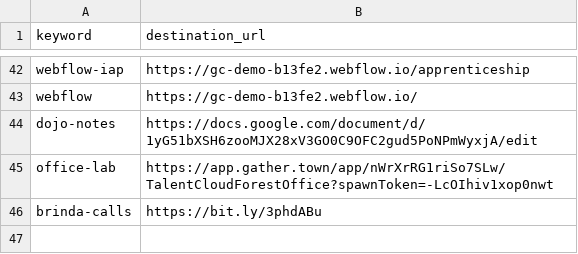
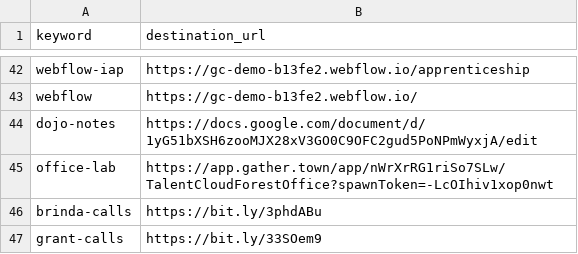
Before and after one commit to tristan-orourke/go.talent.c4nada.ca, a CSV file: shortlinks.csv, drawn as a sheet; only a part is shown, gaps mark what is left out.

Commit message:
Added shortlink for grant-calls.

```diff
--- a/shortlinks.csv
+++ b/shortlinks.csv
@@ -46 +46,2 @@ office-lab,https://app.gather.town/app/nWrXrRG1riSo7SLw/TalentCloudForestOffice?
 brinda-calls,https://bit.ly/3phdABu
+grant-calls,https://bit.ly/33SOem9
```
